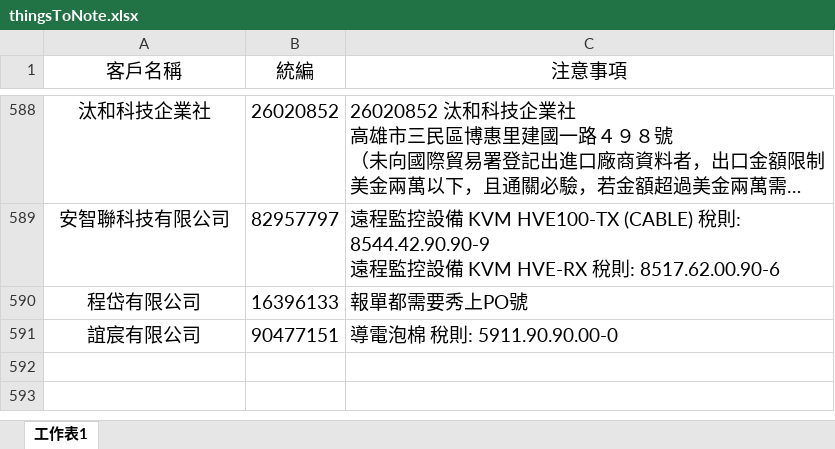
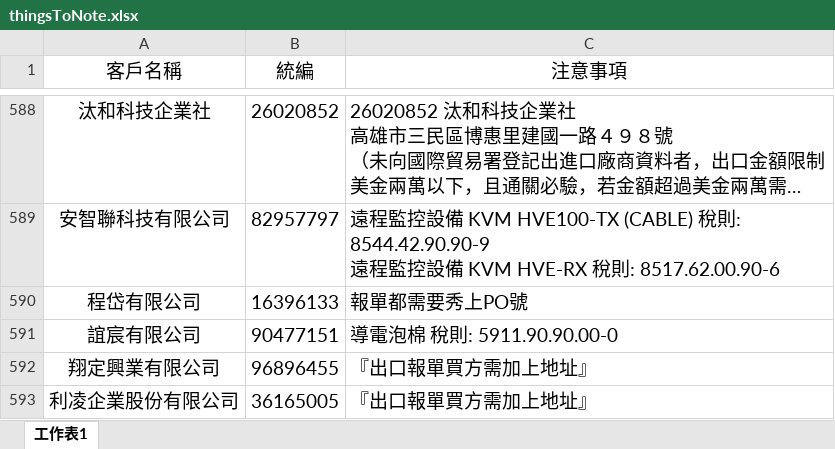
Before and after one commit to liyijung/declaration, an Excel workbook: Export_format/thingsToNote.xlsx, sheet 工作表1, drawn as a sheet; only a part is shown, gaps mark what is left out; long unchanged cells end in …; values as stored, in another font and other column widths than the file's, no borders; conditional formats not drawn; the diff names each change by its address in the sheet, - before the commit and + after, or states it on an @@ line.

Commit message:
Add files via upload

```diff
--- a/Export_format/thingsToNote.xlsx (sheet 工作表1)
+++ b/Export_format/thingsToNote.xlsx (sheet 工作表1)
+row 592: 翔定興業有限公司 | 96896455 | 『出口報單買方需加上地址』
+row 593: 利凌企業股份有限公司 | 36165005 | 『出口報單買方需加上地址』
```
